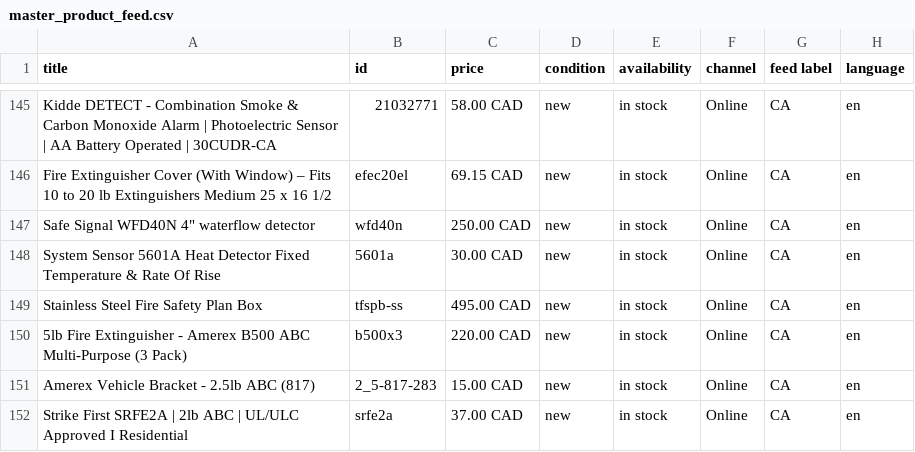
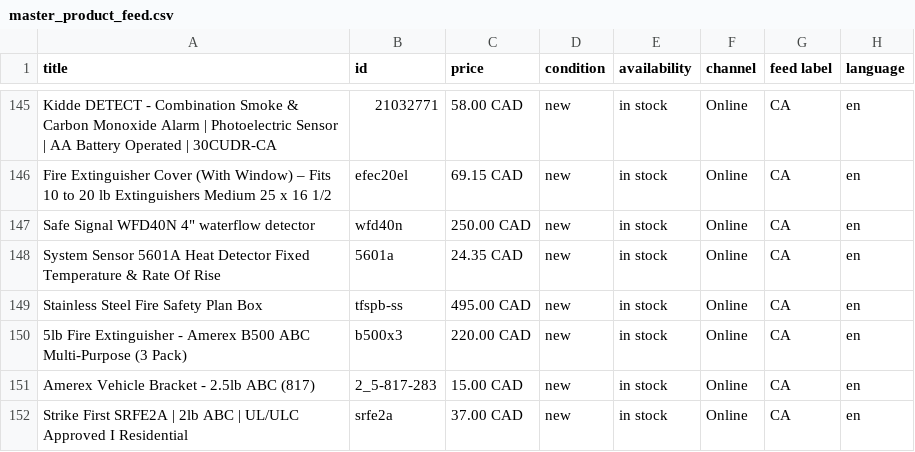
Before and after one commit to SKGroupstor/tesla-local-inventory-feed, a CSV file: master_product_feed.csv, drawn as a sheet; only a part is shown, gaps mark what is left out; the diff names each change by its address in the sheet, - before the commit and + after, or states it on an @@ line.

Commit message:
Update 5601A Heat Detector Price

```diff
--- a/master_product_feed.csv
+++ b/master_product_feed.csv
-C148 (price): 30.00 CAD
+C148 (price): 24.35 CAD
```
